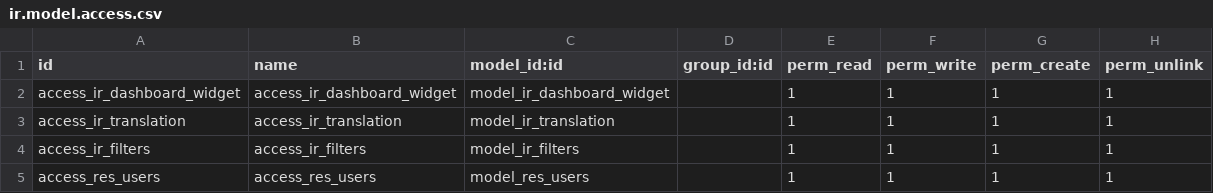
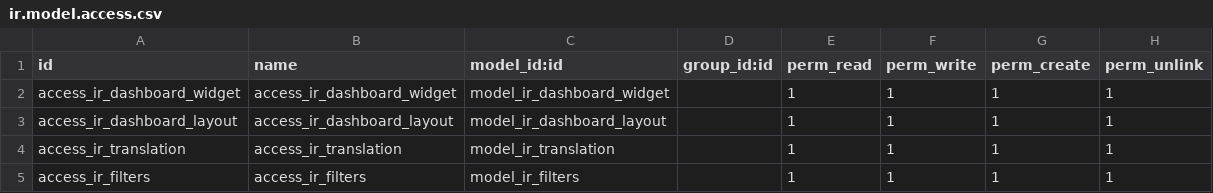
Before and after one commit to Janar2510/AI-Power, a CSV file: addons/base/security/ir.model.access.csv, drawn as a sheet; only a part is shown; the shorter side is filled out with more unchanged rows; the diff names each change by its address in the sheet, - before the commit and + after, or states it on an @@ line.

```diff
--- a/addons/base/security/ir.model.access.csv
+++ b/addons/base/security/ir.model.access.csv
+row 3: access_ir_dashboard_layout | access_ir_dashboard_layout | model_ir_dashboard_layout |  | 1 | 1 | 1 | 1
```
Also changed, not shown: 46 other files.
